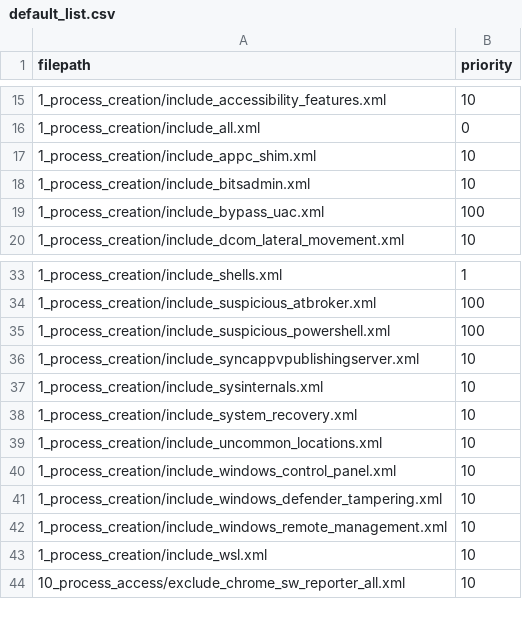
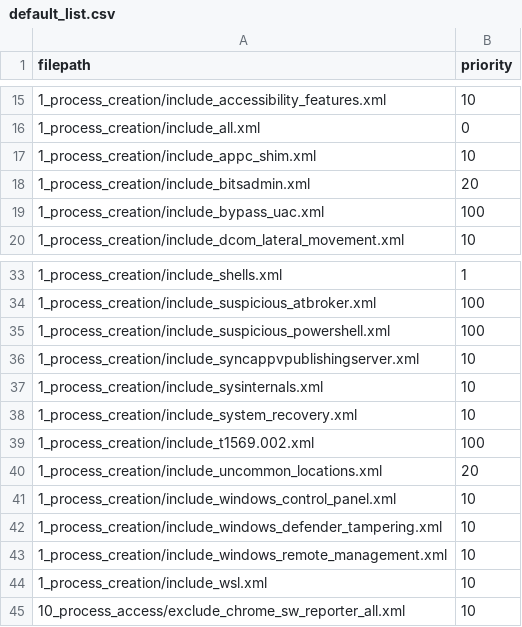
Before and after one commit to cnnrshd/sysmon-modular, a CSV file: config_lists/default_list/default_list.csv, drawn as a sheet; only a part is shown, gaps mark what is left out.

Commit message:
add detection for t1569, reorder list for coverage

```diff
--- a/config_lists/default_list/default_list.csv
+++ b/config_lists/default_list/default_list.csv
@@ -17,3 +17,3 @@ filepath,priority
 1_process_creation/include_appc_shim.xml,10
-1_process_creation/include_bitsadmin.xml,10
+1_process_creation/include_bitsadmin.xml,20
 1_process_creation/include_bypass_uac.xml,100
@@ -38,3 +38,4 @@ filepath,priority
 1_process_creation/include_system_recovery.xml,10
-1_process_creation/include_uncommon_locations.xml,10
+1_process_creation/include_t1569.002.xml,100
+1_process_creation/include_uncommon_locations.xml,20
 1_process_creation/include_windows_control_panel.xml,10
```
Also changed, not shown: 3 other files.
